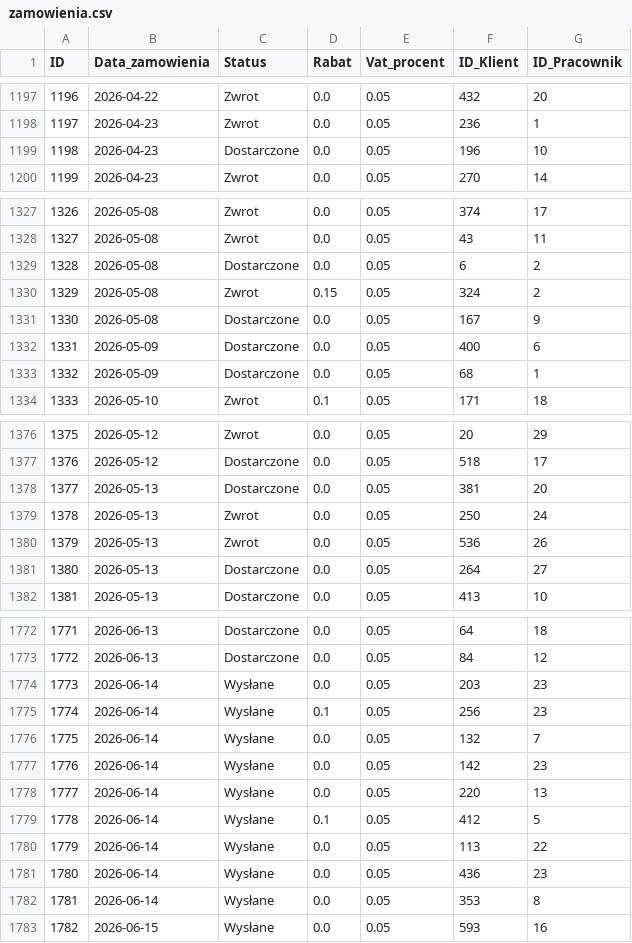
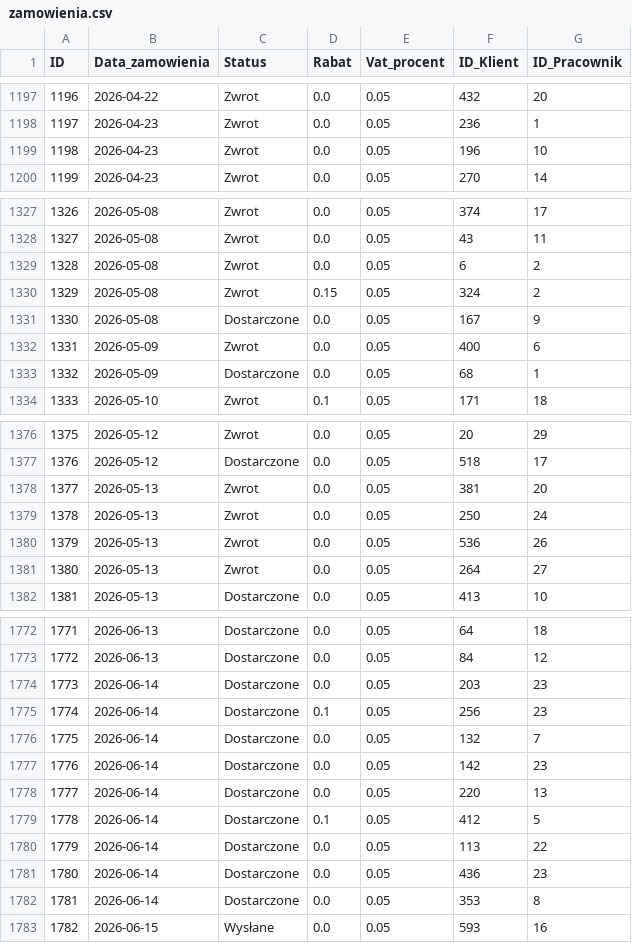
Before and after one commit to abazela/generator-danych, a CSV file: dane_csv/zamowienia.csv, drawn as a sheet; only a part is shown, gaps mark what is left out; the diff covers the shown part only.

```diff
--- a/dane_csv/zamowienia.csv
+++ b/dane_csv/zamowienia.csv
@@ -1198,3 +1198,3 @@
 1197,2026-04-23,Zwrot,0.0,0.05,236,1
-1198,2026-04-23,Dostarczone,0.0,0.05,196,10
+1198,2026-04-23,Zwrot,0.0,0.05,196,10
 1199,2026-04-23,Zwrot,0.0,0.05,270,14
@@ -1328,6 +1328,6 @@
 1327,2026-05-08,Zwrot,0.0,0.05,43,11
-1328,2026-05-08,Dostarczone,0.0,0.05,6,2
+1328,2026-05-08,Zwrot,0.0,0.05,6,2
 1329,2026-05-08,Zwrot,0.15,0.05,324,2
 1330,2026-05-08,Dostarczone,0.0,0.05,167,9
-1331,2026-05-09,Dostarczone,0.0,0.05,400,6
+1331,2026-05-09,Zwrot,0.0,0.05,400,6
 1332,2026-05-09,Dostarczone,0.0,0.05,68,1
@@ -1377,6 +1377,6 @@
 1376,2026-05-12,Dostarczone,0.0,0.05,518,17
-1377,2026-05-13,Dostarczone,0.0,0.05,381,20
+1377,2026-05-13,Zwrot,0.0,0.05,381,20
 1378,2026-05-13,Zwrot,0.0,0.05,250,24
 1379,2026-05-13,Zwrot,0.0,0.05,536,26
-1380,2026-05-13,Dostarczone,0.0,0.05,264,27
+1380,2026-05-13,Zwrot,0.0,0.05,264,27
 1381,2026-05-13,Dostarczone,0.0,0.05,413,10
@@ -1773,11 +1773,11 @@
 1772,2026-06-13,Dostarczone,0.0,0.05,84,12
-1773,2026-06-14,Wysłane,0.0,0.05,203,23
-1774,2026-06-14,Wysłane,0.1,0.05,256,23
-1775,2026-06-14,Wysłane,0.0,0.05,132,7
-1776,2026-06-14,Wysłane,0.0,0.05,142,23
-1777,2026-06-14,Wysłane,0.0,0.05,220,13
-1778,2026-06-14,Wysłane,0.1,0.05,412,5
-1779,2026-06-14,Wysłane,0.0,0.05,113,22
-1780,2026-06-14,Wysłane,0.0,0.05,436,23
-1781,2026-06-14,Wysłane,0.0,0.05,353,8
+1773,2026-06-14,Dostarczone,0.0,0.05,203,23
+1774,2026-06-14,Dostarczone,0.1,0.05,256,23
+1775,2026-06-14,Dostarczone,0.0,0.05,132,7
+1776,2026-06-14,Dostarczone,0.0,0.05,142,23
+1777,2026-06-14,Dostarczone,0.0,0.05,220,13
+1778,2026-06-14,Dostarczone,0.1,0.05,412,5
+1779,2026-06-14,Dostarczone,0.0,0.05,113,22
+1780,2026-06-14,Dostarczone,0.0,0.05,436,23
+1781,2026-06-14,Dostarczone,0.0,0.05,353,8
 1782,2026-06-15,Wysłane,0.0,0.05,593,16
```
Also changed, not shown: 17 added rows and 10 edited cells elsewhere in this file, dane_csv/klienci.csv, dane_csv/pozycje_zamowienie.csv.
